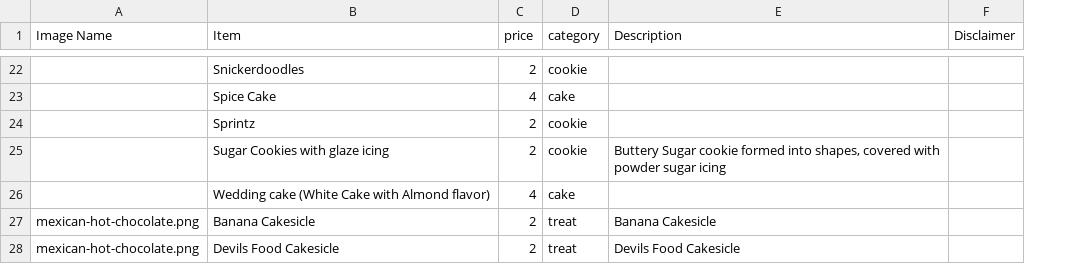
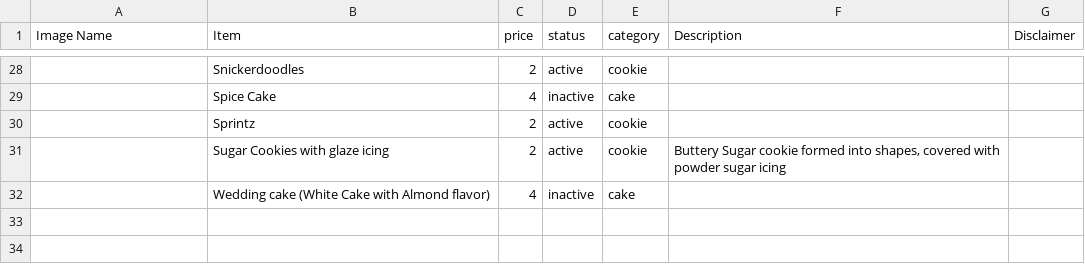
Before and after one commit to richardmolumygit/sugarShackCode, a CSV file: liveContent/catalog.csv, drawn as a sheet; only a part is shown, gaps mark what is left out; removed rows and columns are numbered as before the commit, all else as after; the diff covers the shown part only; the diff names each change by its address in the sheet, - before the commit and + after, or states it on an @@ line.

Commit message:
Go live

```diff
--- a/liveContent/catalog.csv
+++ b/liveContent/catalog.csv
+column D (status), rows 28-32: active | inactive | active | active | inactive
-row 27: mexican-hot-chocolate.png | Banana Cakesicle | 2 | treat | Banana Cakesicle
-row 28: mexican-hot-chocolate.png | Devils Food Cakesicle | 2 | treat | Devils Food Cakesicle
```
Also changed, not shown: 10 added rows, 4 removed rows, 2 moved rows and 1 edited cell elsewhere in this file, 20 other files.
